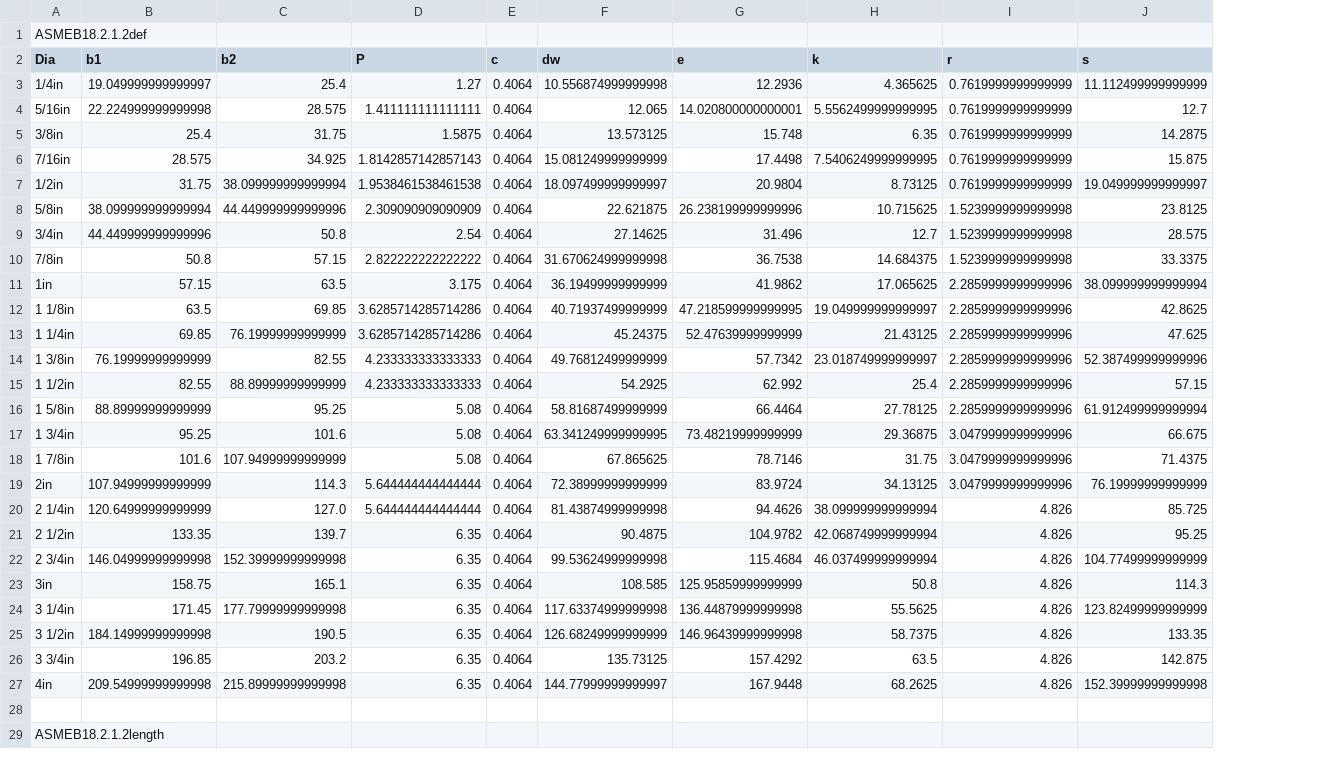
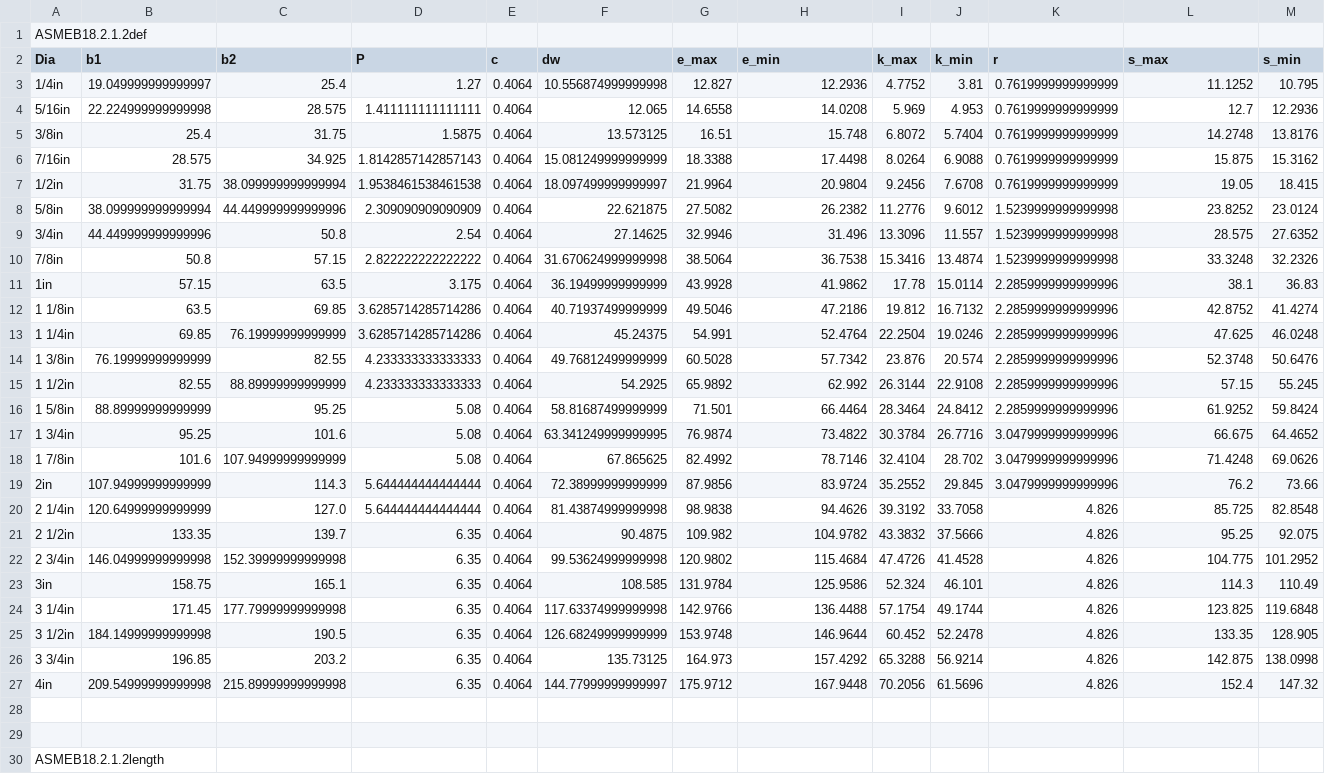
Before and after one commit to dipakatigre1234/FreeCAD_FastenersWB, a CSV file: FsData/asmeb18.2.1.2def.csv, drawn as a sheet; only a part is shown; removed rows and columns are numbered as before the commit, all else as after; the diff names each change by its address in the sheet, - before the commit and + after, or states it on an @@ line.

```diff
--- a/FsData/asmeb18.2.1.2def.csv
+++ b/FsData/asmeb18.2.1.2def.csv
+column G (e_max), rows 3-27: 12.827 | 14.6558 | 16.51 | 18.3388 | 21.9964 | 27.5082 | 32.9946 | 38.5064 | 43.9928 | 49.5046 | 54.991 | 60.5028 | 65.9892 | 71.501 | 76.9874 | 82.4992 | 87.9856 | 98.9838 | 109.982 | 120.9802 | 131.9784 | 142.9766 | 153.9748 | 164.973 | 175.9712
-column H (k), rows 3-27: 4.365625 | 5.5562499999999995 | 6.35 | 7.5406249999999995 | 8.73125 | 10.715625 | 12.7 | 14.684375 | 17.065625 | 19.049999999999997 | 21.43125 | 23.018749999999997 | 25.4 | 27.78125 | 29.36875 | 31.75 | 34.13125 | 38.099999999999994 | 42.068749999999994 | 46.037499999999994 | 50.8 | 55.5625 | 58.7375 | 63.5 | 68.2625
+column I (k_max), rows 3-27: 4.7752 | 5.969 | 6.8072 | 8.0264 | 9.2456 | 11.2776 | 13.3096 | 15.3416 | 17.78 | 19.812 | 22.2504 | 23.876 | 26.3144 | 28.3464 | 30.3784 | 32.4104 | 35.2552 | 39.3192 | 43.3832 | 47.4726 | 52.324 | 57.1754 | 60.452 | 65.3288 | 70.2056
+column J (k_min), rows 3-27: 3.81 | 4.953 | 5.7404 | 6.9088 | 7.6708 | 9.6012 | 11.557 | 13.4874 | 15.0114 | 16.7132 | 19.0246 | 20.574 | 22.9108 | 24.8412 | 26.7716 | 28.702 | 29.845 | 33.7058 | 37.5666 | 41.4528 | 46.101 | 49.1744 | 52.2478 | 56.9214 | 61.5696
+column M (s_min), rows 3-27: 10.795 | 12.2936 | 13.8176 | 15.3162 | 18.415 | 23.0124 | 27.6352 | 32.2326 | 36.83 | 41.4274 | 46.0248 | 50.6476 | 55.245 | 59.8424 | 64.4652 | 69.0626 | 73.66 | 82.8548 | 92.075 | 101.2952 | 110.49 | 119.6848 | 128.905 | 138.0998 | 147.32
-H2: e
+H2: e_min
-L2: s
+L2: s_max
-L3 (s_max): 11.112499999999999
+L3 (s_max): 11.1252
-H4 (e_min): 14.020800000000001
+H4 (e_min): 14.0208
-L5 (s_max): 14.2875
+L5 (s_max): 14.2748
-L7 (s_max): 19.049999999999997
+L7 (s_max): 19.05
-H8 (e_min): 26.238199999999996
+H8 (e_min): 26.2382
-L8 (s_max): 23.8125
+L8 (s_max): 23.8252
-L10 (s_max): 33.3375
+L10 (s_max): 33.3248
-L11 (s_max): 38.099999999999994
+L11 (s_max): 38.1
-H12 (e_min): 47.218599999999995
+H12 (e_min): 47.2186
-L12 (s_max): 42.8625
+L12 (s_max): 42.8752
-H13 (e_min): 52.47639999999999
+H13 (e_min): 52.4764
-L14 (s_max): 52.387499999999996
+L14 (s_max): 52.3748
-L16 (s_max): 61.912499999999994
+L16 (s_max): 61.9252
-H17 (e_min): 73.48219999999999
+H17 (e_min): 73.4822
-L18 (s_max): 71.4375
+L18 (s_max): 71.4248
-L19 (s_max): 76.19999999999999
+L19 (s_max): 76.2
-L22 (s_max): 104.77499999999999
+L22 (s_max): 104.775
-H23 (e_min): 125.95859999999999
+H23 (e_min): 125.9586
-H24 (e_min): 136.44879999999998
+H24 (e_min): 136.4488
-L24 (s_max): 123.82499999999999
+L24 (s_max): 123.825
-H25 (e_min): 146.96439999999998
+H25 (e_min): 146.9644
-L27 (s_max): 152.39999999999998
+L27 (s_max): 152.4
+row 28: (empty)
```
Also changed, not shown: FsData/asmeb18.2.1.3def.csv, FsData/asmeb18.2.1.6def.csv, 29 other files.
